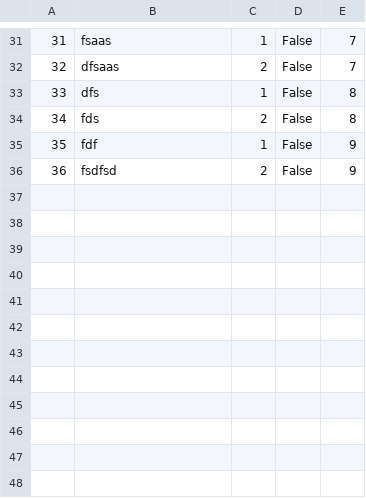
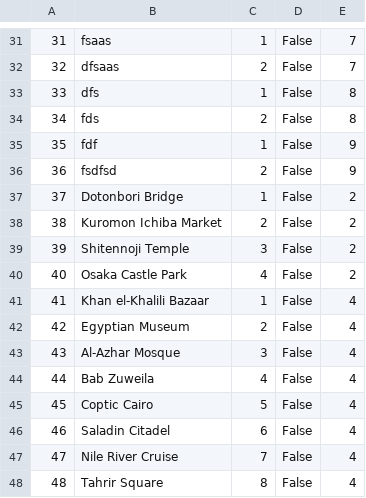
Before and after one commit to mil184/SIMS-tim-B, a CSV file: SIMS-Initial-Project-main/InitialProject/InitialProject/Resources/Data/checkpoints.csv, drawn as a sheet; only a part is shown, gaps mark what is left out.

```diff
--- a/SIMS-Initial-Project-main/InitialProject/InitialProject/Resources/Data/checkpoints.csv
+++ b/SIMS-Initial-Project-main/InitialProject/InitialProject/Resources/Data/checkpoints.csv
@@ -36 +36,13 @@
 36|fsdfsd|2|False|9
+37|Dotonbori Bridge|1|False|2
+38|Kuromon Ichiba Market|2|False|2
+39|Shitennoji Temple|3|False|2
+40|Osaka Castle Park|4|False|2
+41|Khan el-Khalili Bazaar|1|False|4
+42|Egyptian Museum|2|False|4
+43|Al-Azhar Mosque|3|False|4
+44|Bab Zuweila|4|False|4
+45|Coptic Cairo|5|False|4
+46|Saladin Citadel|6|False|4
+47|Nile River Cruise|7|False|4
+48|Tahrir Square|8|False|4
```
Also changed, not shown: SIMS-Initial-Project-main/InitialProject/InitialProject/Resources/Data/images.csv, SIMS-Initial-Project-main/InitialProject/InitialProject/Resources/Data/tours.csv, 7 other files.
